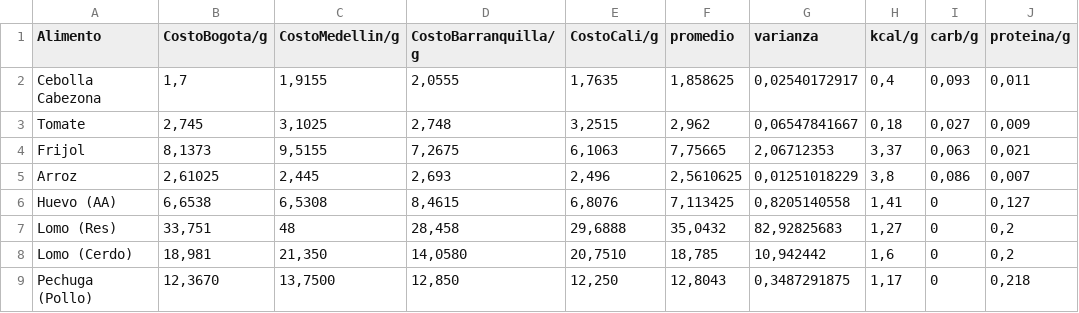
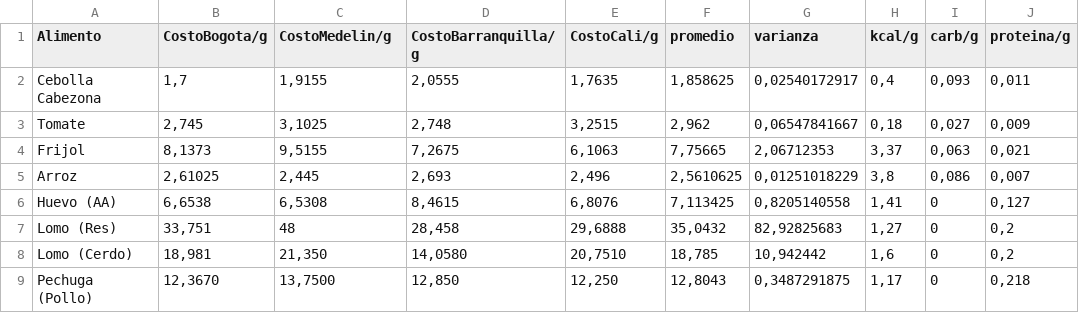
Before and after one commit to drodriguezol/Optimizacion-Proyecto, a CSV file: Copia de Datos Opti - Hoja 1.csv, drawn as a sheet; only a part is shown; the diff names each change by its address in the sheet, - before the commit and + after, or states it on an @@ line.

Commit message:
Update Copia de Datos Opti - Hoja 1.csv

```diff
--- a/Copia de Datos Opti - Hoja 1.csv
+++ b/Copia de Datos Opti - Hoja 1.csv
-C1: CostoMedellin/g
+C1: CostoMedelin/g
```
